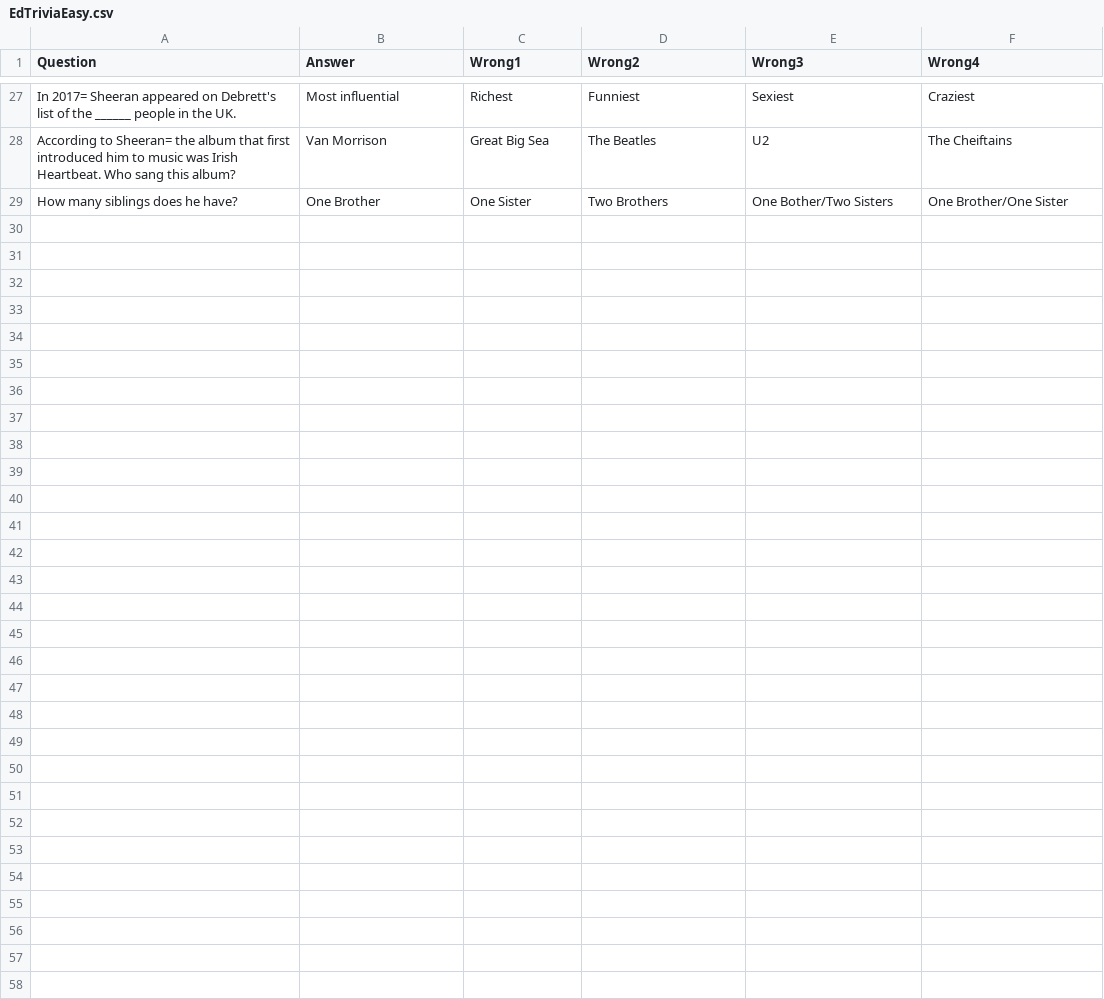
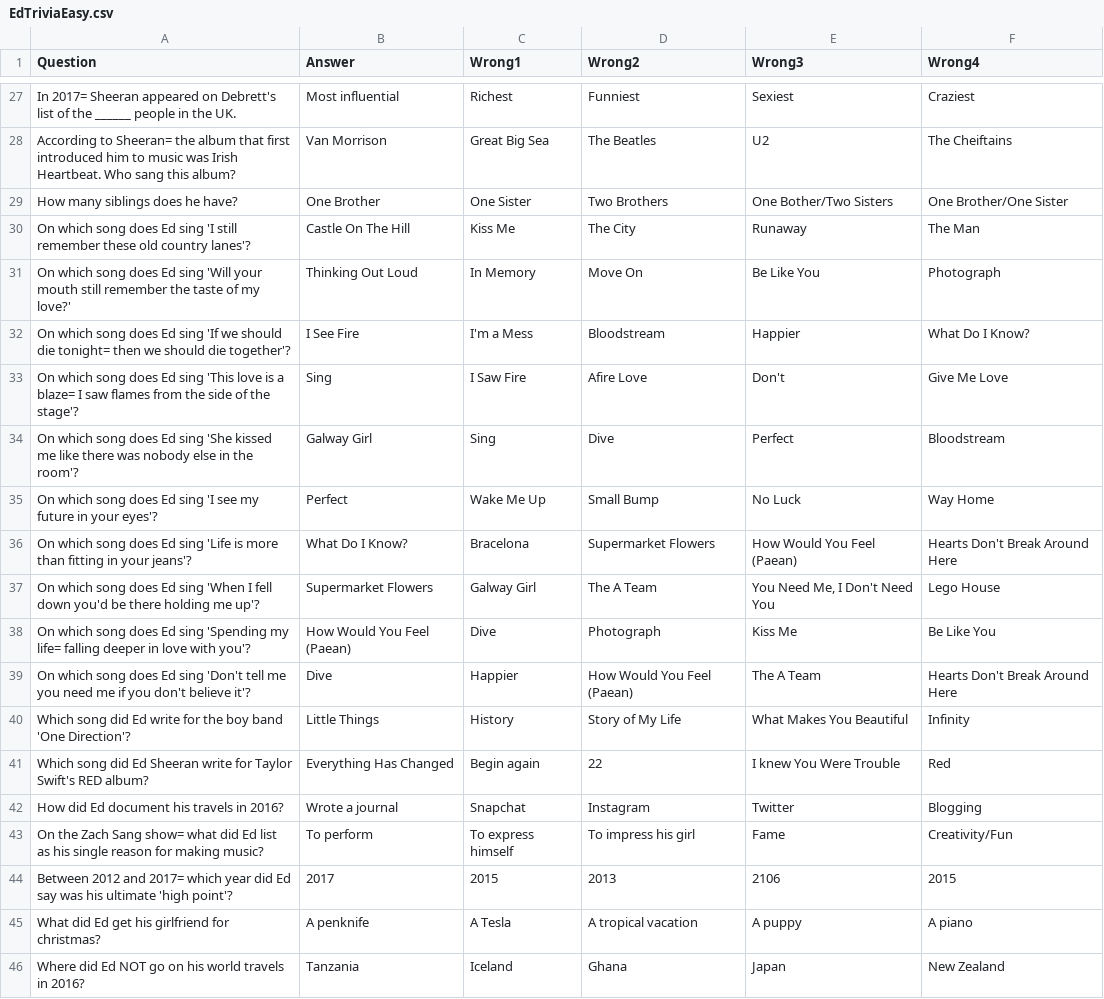
Before and after one commit to melmoshi/EdTriviaApp, a CSV file: FinishTheLyricsEdSheeran/EdTriviaEasy.csv, drawn as a sheet; only a part is shown, gaps mark what is left out.

```diff
--- a/FinishTheLyricsEdSheeran/EdTriviaEasy.csv
+++ b/FinishTheLyricsEdSheeran/EdTriviaEasy.csv
@@ -29 +29,18 @@ According to Sheeran= the album that first introduced him to music was Irish Hea
 How many siblings does he have?,One Brother,One Sister,Two Brothers,One Bother/Two Sisters,One Brother/One Sister
+On which song does Ed sing 'I still remember these old country lanes'?,Castle On The Hill,Kiss Me,The City,Runaway,The Man,,,
+On which song does Ed sing 'Will your mouth still remember the taste of my love?',Thinking Out Loud,In Memory,Move On,Be Like You,Photograph,,,
+On which song does Ed sing 'If we should die tonight= then we should die together'?,I See Fire,I'm a Mess,Bloodstream,Happier,What Do I Know?,,,
+On which song does Ed sing 'This love is a blaze= I saw flames from the side of the stage'?,Sing,I Saw Fire,Afire Love,Don't,Give Me Love,,,
+On which song does Ed sing 'She kissed me like there was nobody else in the room'?,Galway Girl,Sing,Dive,Perfect,Bloodstream,,,
+On which song does Ed sing 'I see my future in your eyes'?,Perfect,Wake Me Up,Small Bump,No Luck,Way Home,,,
+On which song does Ed sing 'Life is more than fitting in your jeans'?,What Do I Know?,Bracelona,Supermarket Flowers,How Would You Feel (Paean),Hearts Don't Break Around Here,,,
+On which song does Ed sing 'When I fell down you'd be there holding me up'?,Supermarket Flowers,Galway Girl,The A Team,"You Need Me, I Don't Need You",Lego House,,,
+On which song does Ed sing 'Spending my life= falling deeper in love with you'?,How Would You Feel (Paean),Dive,Photograph,Kiss Me,Be Like You,,,
+On which song does Ed sing 'Don't tell me you need me if you don't believe it'?,Dive,Happier,How Would You Feel (Paean),The A Team,Hearts Don't Break Around Here,,,
+Which song did Ed write for the boy band 'One Direction'?,Little Things,History,Story of My Life,What Makes You Beautiful,Infinity,,,
+Which song did Ed Sheeran write for Taylor Swift's RED album?,Everything Has Changed,Begin again,22,I knew You Were Trouble,Red,,,
+How did Ed document his travels in 2016?,Wrote a journal,Snapchat,Instagram,Twitter,Blogging,,,
+On the Zach Sang show= what did Ed list as his single reason for making music?,To perform,To express himself,To impress his girl,Fame,Creativity/Fun,,,
+Between 2012 and 2017= which year did Ed say was his ultimate 'high point'?,2017,2015,2013,2106,2015,,,
+What did Ed get his girlfriend for christmas?,A penknife,A Tesla,A tropical vacation,A puppy,A piano,,,
+Where did Ed NOT go on his world travels in 2016?,Tanzania,Iceland,Ghana,Japan,New Zealand,,,
```
Also changed, not shown: FinishTheLyricsEdSheeran/EdTriviaHard.csv, 7 other files.
